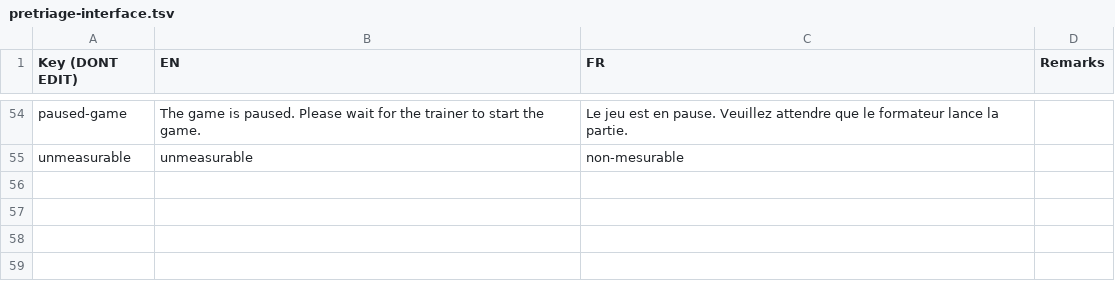
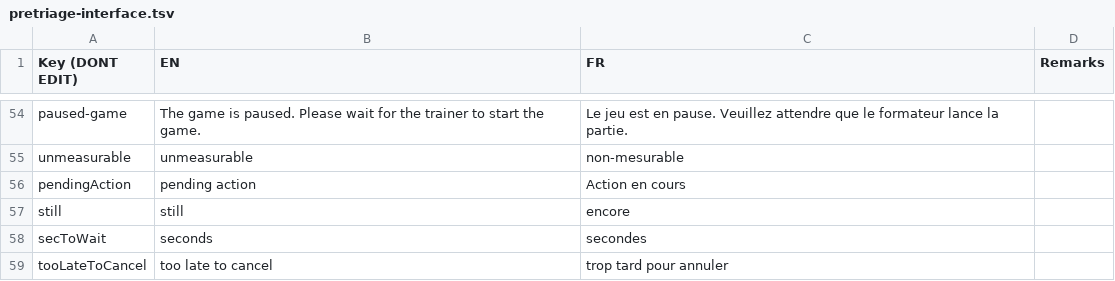
Before and after one commit to Heigvd/mimms, a TSV file: gameModel/files/translations/pretriage-interface.tsv, drawn as a sheet; only a part is shown, gaps mark what is left out; the diff names each change by its address in the sheet, - before the commit and + after, or states it on an @@ line.

Commit message:
Translate "Pending Action" modal

```diff
--- a/gameModel/files/translations/pretriage-interface.tsv
+++ b/gameModel/files/translations/pretriage-interface.tsv
+row 56: pendingAction | pending action | Action en cours
+row 57: still | still | encore
+row 58: secToWait | seconds | secondes
+row 59: tooLateToCancel | too late to cancel | trop tard pour annuler
```
Also changed, not shown: 3 other files.
